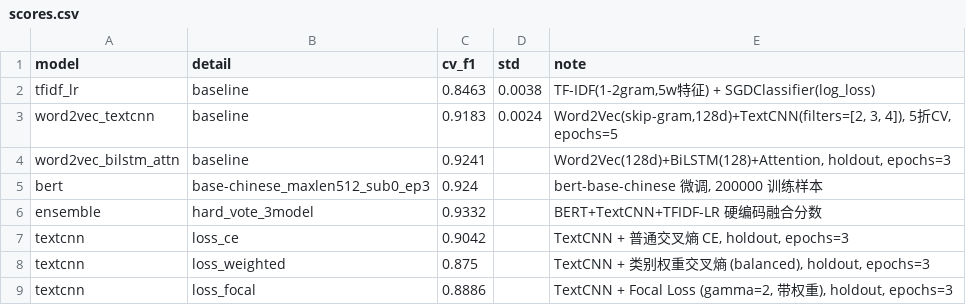
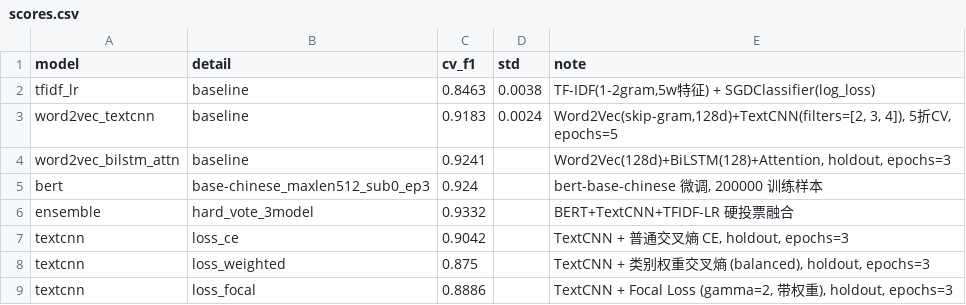
Before and after one commit to siyiliang41-collab/NLP-News-Classification-Learning-Contest, a CSV file: docs/scores.csv, drawn as a sheet.

Commit message:
更新性能迭代可视化：加入 BiLSTM+Attn 与多模型融合
- plot_scores: MODEL_ORDER 补上多模型融合，对比图纳入最高分 0.9332
- 重生成 score_comparison / score_trend 两张图（含 5 模型）
- scores.csv 修正融合 note 措辞（硬编码→硬投票）

```diff
--- a/docs/scores.csv
+++ b/docs/scores.csv
@@ -5,3 +5,3 @@ word2vec_bilstm_attn,baseline,0.9241,,"Word2Vec(128d)+BiLSTM(128)+Attention, hol
 bert,base-chinese_maxlen512_sub0_ep3,0.924,,"bert-base-chinese 微调, 200000 训练样本"
-ensemble,hard_vote_3model,0.9332,,BERT+TextCNN+TFIDF-LR 硬编码融合分数
+ensemble,hard_vote_3model,0.9332,,BERT+TextCNN+TFIDF-LR 硬投票融合
 textcnn,loss_ce,0.9042,,"TextCNN + 普通交叉熵 CE, holdout, epochs=3"
```
Also changed, not shown: 3 other files.
